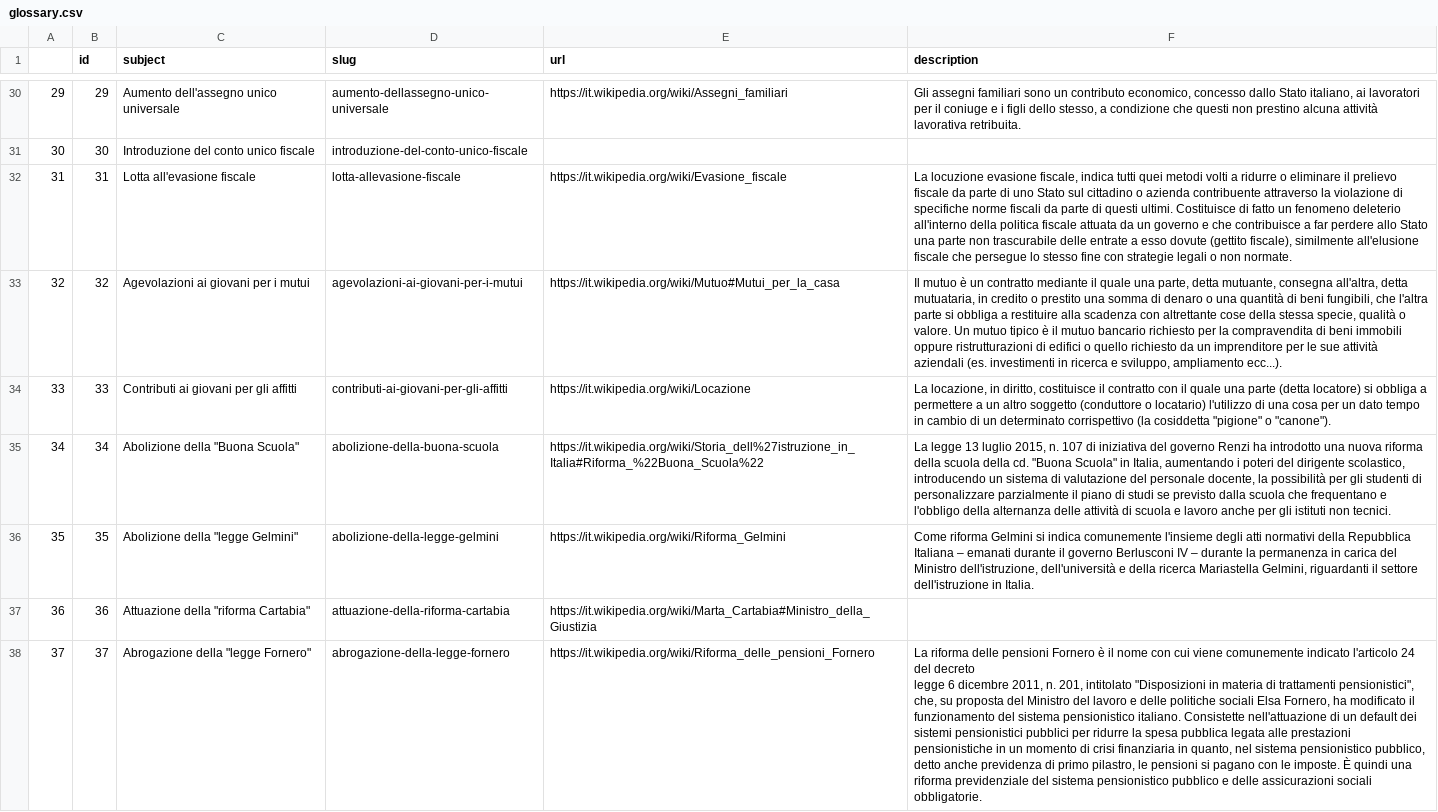
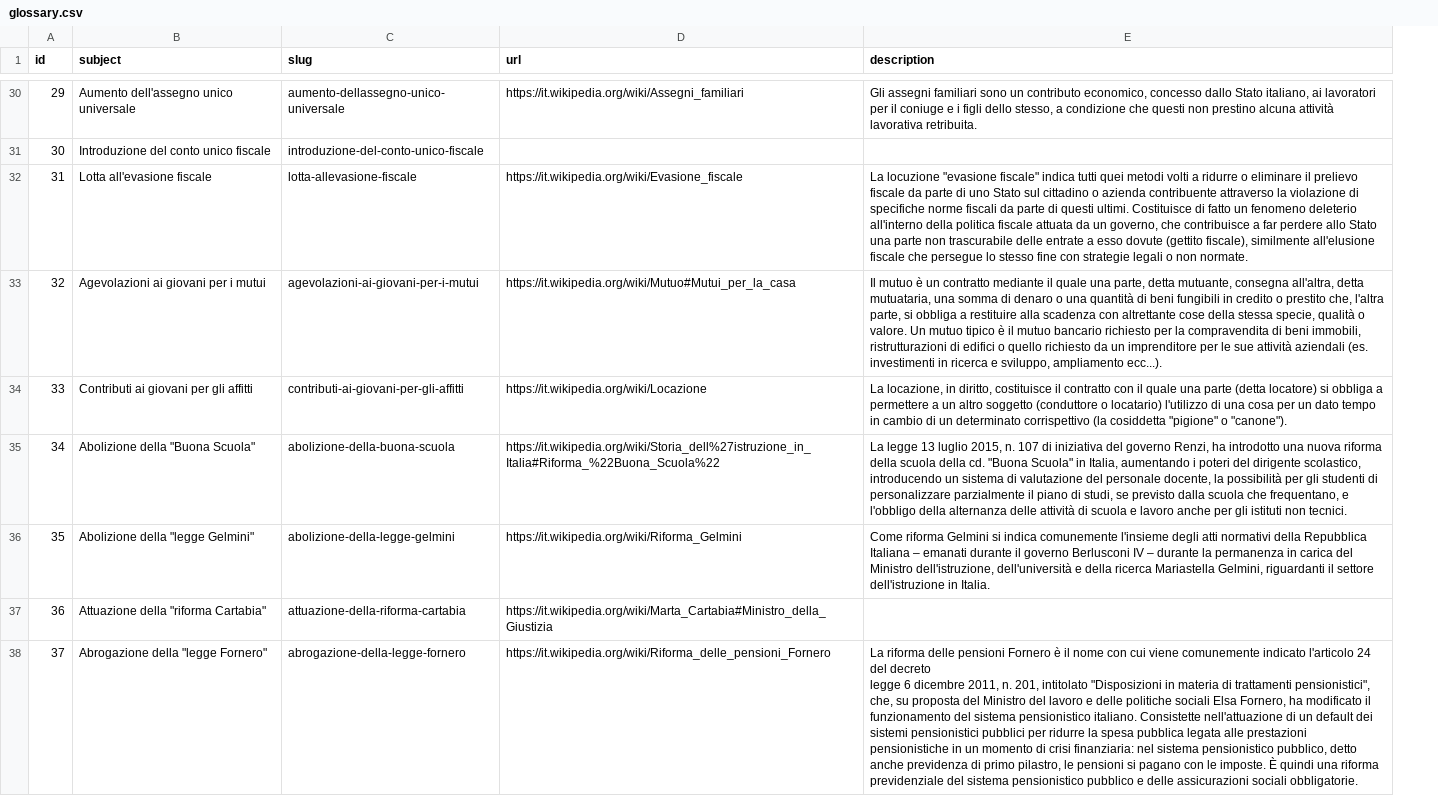
Before and after one commit to indecis-it/data, a CSV file: data/glossary.csv, drawn as a sheet; only a part is shown, gaps mark what is left out; removed rows and columns are numbered as before the commit, all else as after; the diff covers the shown part only; the diff names each change by its address in the sheet, - before the commit and + after, or states it on an @@ line.

```diff
--- a/data/glossary.csv
+++ b/data/glossary.csv
-column A, rows 30-38: 29 | 30 | 31 | 32 | 33 | 34 | 35 | 36 | 37
-E32 (description): La locuzione evasione fiscale, indica tutti quei metodi volti a ridurre o eliminare il prelievo fiscale da parte di uno Stato sul cittadino o azienda contribuente attraverso la violazione di specifiche norme fiscali da parte di questi ultimi. Costituisce di fatto un fenomeno deleterio all'interno della politica fiscale attuata da un governo e che contribuisce…
+E32 (description): La locuzione "evasione fiscale" indica tutti quei metodi volti a ridurre o eliminare il prelievo fiscale da parte di uno Stato sul cittadino o azienda contribuente attraverso la violazione di specifiche norme fiscali da parte di questi ultimi. Costituisce di fatto un fenomeno deleterio all'interno della politica fiscale attuata da un governo, che contribuisce…
-E33 (description): …detta mutuataria, in credito o prestito una somma di denaro o una quantità di beni fungibili, che l'altra parte si obbliga a restituire alla scadenza con altrettante cose della stessa specie, qualità o valore. Un mutuo tipico è il mutuo bancario richiesto per la compravendita di beni immobili oppure ristrutturazioni di…
+E33 (description): …detta mutuataria, una somma di denaro o una quantità di beni fungibili in credito o prestito che, l'altra parte, si obbliga a restituire alla scadenza con altrettante cose della stessa specie, qualità o valore. Un mutuo tipico è il mutuo bancario richiesto per la compravendita di beni immobili, ristrutturazioni di…
-E35 (description): …del governo Renzi ha introdotto una nuova riforma della scuola della cd. "Buona Scuola" in Italia, aumentando i poteri del dirigente scolastico, introducendo un sistema di valutazione del personale docente, la possibilità per gli studenti di personalizzare parzialmente il piano di studi se previsto dalla scuola che frequentano e l'obbligo…
+E35 (description): …del governo Renzi, ha introdotto una nuova riforma della scuola della cd. "Buona Scuola" in Italia, aumentando i poteri del dirigente scolastico, introducendo un sistema di valutazione del personale docente, la possibilità per gli studenti di personalizzare parzialmente il piano di studi, se previsto dalla scuola che frequentano, e l'obbligo…
-E38 (description): …di crisi finanziaria in quanto, nel sistema…
+E38 (description): …di crisi finanziaria: nel sistema…
```
Also changed, not shown: 75 edited cells elsewhere in this file, data/items.csv, data/press.csv, 13 other files.
